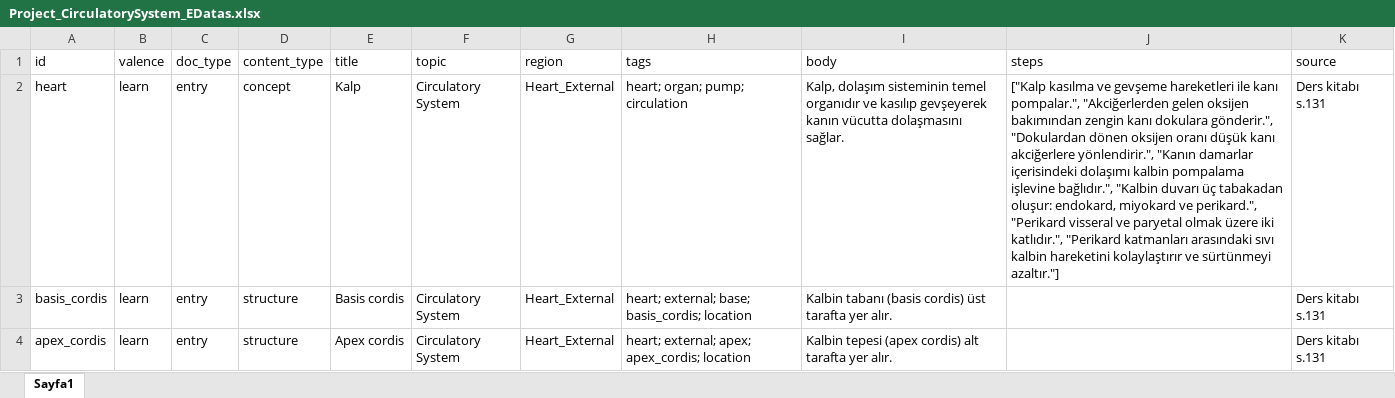
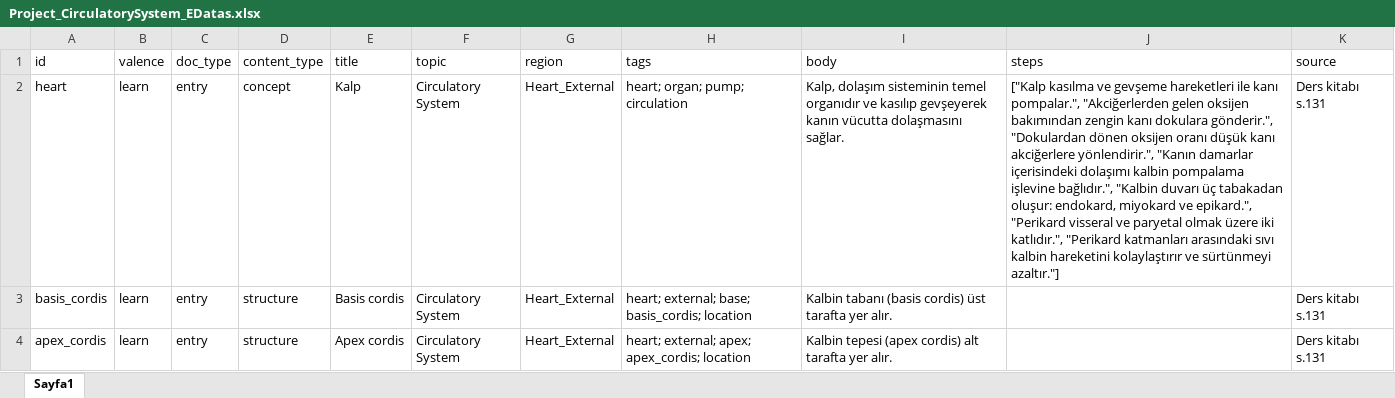
Before and after one commit to CankayaUniversity/ceng-407-408-2025-2026-VR-Anatomy-VR-Based-Educational-Interactive-Human-Anatomy-Training-Platform, an Excel workbook: ai/data/raw/Project_CirculatorySystem_EDatas.xlsx, sheet Sayfa1, drawn as a sheet; only a part is shown; values as stored, in another font and other column widths than the file's, no borders; charts and pictures not drawn; the diff covers the shown part only; the diff names each change by its address in the sheet, - before the commit and + after, or states it on an @@ line.

```diff
--- a/ai/data/raw/Project_CirculatorySystem_EDatas.xlsx (sheet Sayfa1)
+++ b/ai/data/raw/Project_CirculatorySystem_EDatas.xlsx (sheet Sayfa1)
-J2 (steps): …miyokard ve perikard.", "Perikard visseral…
+J2 (steps): …miyokard ve epikard.", "Perikard visseral…
```
Also changed, not shown: 14 added rows and 33 edited cells elsewhere in this sheet, charts or pictures.
